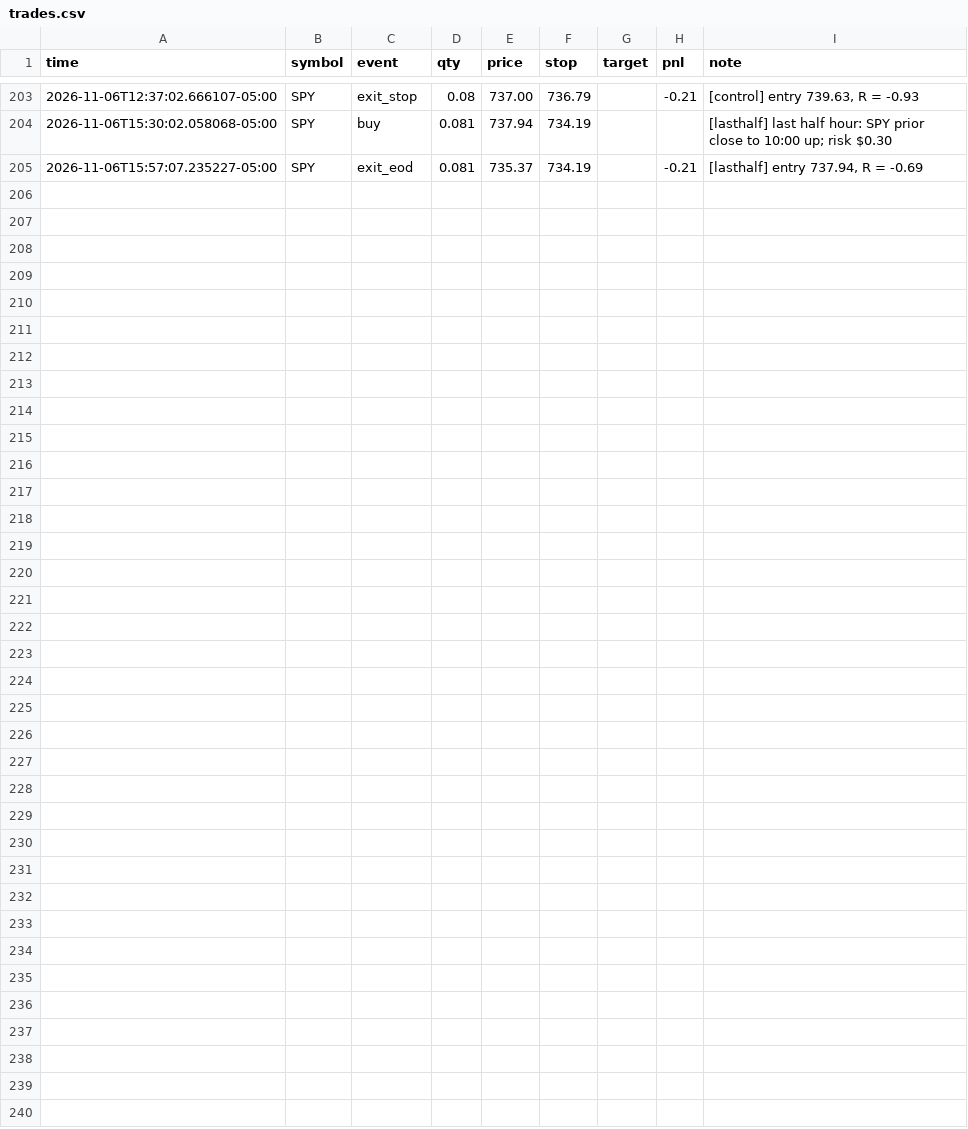
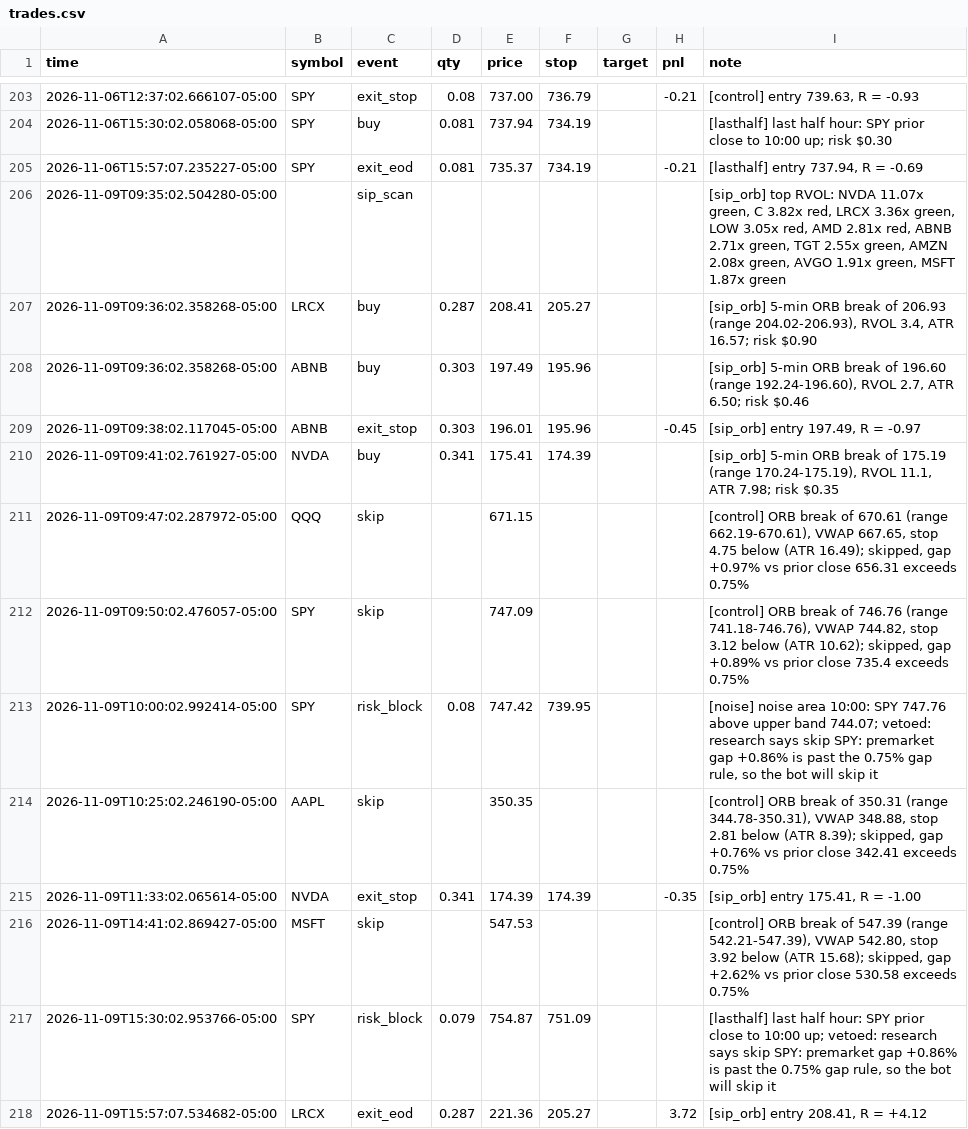
Before and after one commit to Studioluke/ponytail, a CSV file: trader/journal/trades.csv, drawn as a sheet; only a part is shown, gaps mark what is left out.

```diff
--- a/trader/journal/trades.csv
+++ b/trader/journal/trades.csv
@@ -205 +205,14 @@ time,symbol,event,qty,price,stop,target,pnl,note
 2026-11-06T15:57:07.235227-05:00,SPY,exit_eod,0.081,735.37,734.19,,-0.21,"[lasthalf] entry 737.94, R = -0.69"
+2026-11-09T09:35:02.504280-05:00,,sip_scan,,,,,,"[sip_orb] top RVOL: NVDA 11.07x green, C 3.82x red, LRCX 3.36x green, LOW 3.05x red, AMD 2.81x red, ABNB 2.71x green, TGT 2.55x green, AMZN 2.08x green, AVGO 1.91x green, MSFT 1.87x green"
+2026-11-09T09:36:02.358268-05:00,LRCX,buy,0.287,208.41,205.27,,,"[sip_orb] 5-min ORB break of 206.93 (range 204.02-206.93), RVOL 3.4, ATR 16.57; risk $0.90"
+2026-11-09T09:36:02.358268-05:00,ABNB,buy,0.303,197.49,195.96,,,"[sip_orb] 5-min ORB break of 196.60 (range 192.24-196.60), RVOL 2.7, ATR 6.50; risk $0.46"
+2026-11-09T09:38:02.117045-05:00,ABNB,exit_stop,0.303,196.01,195.96,,-0.45,"[sip_orb] entry 197.49, R = -0.97"
+2026-11-09T09:41:02.761927-05:00,NVDA,buy,0.341,175.41,174.39,,,"[sip_orb] 5-min ORB break of 175.19 (range 170.24-175.19), RVOL 11.1, ATR 7.98; risk $0.35"
+2026-11-09T09:47:02.287972-05:00,QQQ,skip,,671.15,,,,"[control] ORB break of 670.61 (range 662.19-670.61), VWAP 667.65, stop 4.75 below (ATR 16.49); skipped, gap +0.97% vs prior close 656.31 exceeds 0.75%"
+2026-11-09T09:50:02.476057-05:00,SPY,skip,,747.09,,,,"[control] ORB break of 746.76 (range 741.18-746.76), VWAP 744.82, stop 3.12 below (ATR 10.62); skipped, gap +0.89% vs prior close 735.4 exceeds 0.75%"
+2026-11-09T10:00:02.992414-05:00,SPY,risk_block,0.08,747.42,739.95,,,"[noise] noise area 10:00: SPY 747.76 above upper band 744.07; vetoed: research says skip SPY: premarket gap +0.86% is past the 0.75% gap rule, so the bot will skip it"
+2026-11-09T10:25:02.246190-05:00,AAPL,skip,,350.35,,,,"[control] ORB break of 350.31 (range 344.78-350.31), VWAP 348.88, stop 2.81 below (ATR 8.39); skipped, gap +0.76% vs prior close 342.41 exceeds 0.75%"
+2026-11-09T11:33:02.065614-05:00,NVDA,exit_stop,0.341,174.39,174.39,,-0.35,"[sip_orb] entry 175.41, R = -1.00"
+2026-11-09T14:41:02.869427-05:00,MSFT,skip,,547.53,,,,"[control] ORB break of 547.39 (range 542.21-547.39), VWAP 542.80, stop 3.92 below (ATR 15.68); skipped, gap +2.62% vs prior close 530.58 exceeds 0.75%"
+2026-11-09T15:30:02.953766-05:00,SPY,risk_block,0.079,754.87,751.09,,,"[lasthalf] last half hour: SPY prior close to 10:00 up; vetoed: research says skip SPY: premarket gap +0.86% is past the 0.75% gap rule, so the bot will skip it"
+2026-11-09T15:57:07.534682-05:00,LRCX,exit_eod,0.287,221.36,205.27,,3.72,"[sip_orb] entry 208.41, R = +4.12"
```
Also changed, not shown: trader/journal/feedcheck.csv, trader/journal/shadow.csv, 3 other files.
